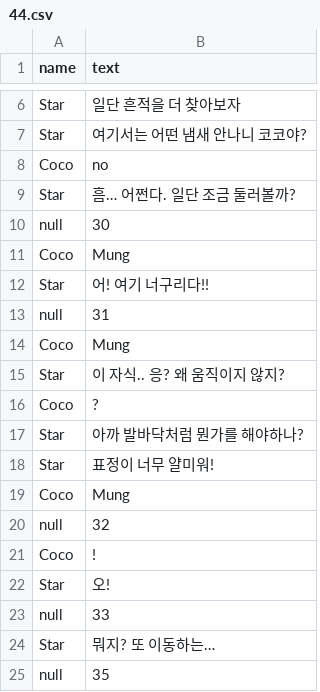
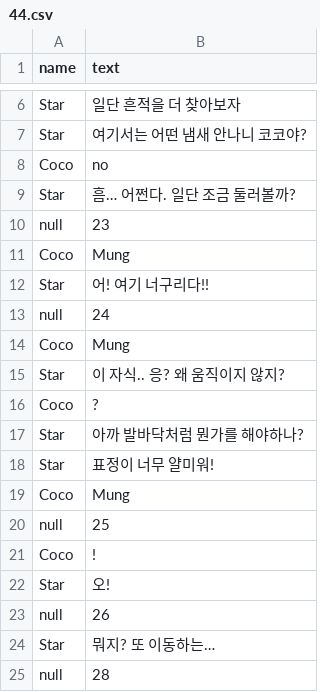
Before and after one commit to YajaKYD/LittleCoco, a CSV file: Assets/Resources/44.csv, drawn as a sheet; only a part is shown, gaps mark what is left out.

```diff
--- a/Assets/Resources/44.csv
+++ b/Assets/Resources/44.csv
@@ -9,6 +9,6 @@ Coco,no
 Star,흠… 어쩐다. 일단 조금 둘러볼까?
-null,30
+null,23
 Coco,Mung
 Star, 어! 여기 너구리다!!
-null,31
+null,24
 Coco,Mung
@@ -19,7 +19,7 @@ Star,표정이 너무 얄미워!
 Coco,Mung
-null,32
+null,25
 Coco,!
 Star,오!
-null,33
+null,26
 Star,뭐지? 또 이동하는…
-null,35
+null,28
```
Also changed, not shown: Assets/Resources/45.csv, 30 other files.
